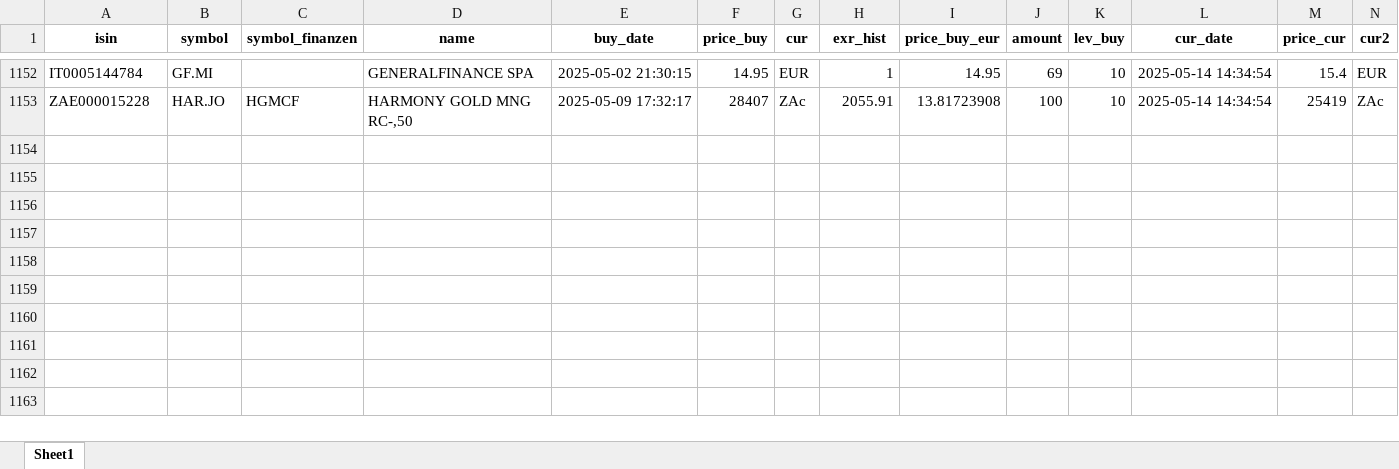
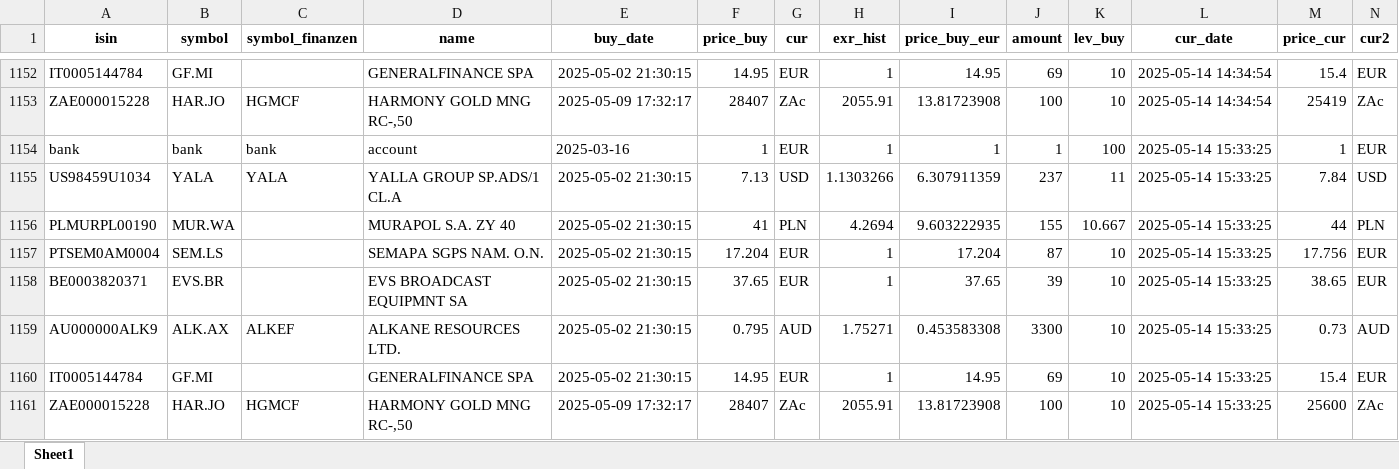
Before and after one commit to ThorstenBLN/stocks, an Excel workbook: data/depot_hist.xlsx, sheet Sheet1, drawn as a sheet; only a part is shown, gaps mark what is left out; values as stored, in another font and other column widths than the file's, no borders; rows hold the shown columns only; the diff names each change by its address in the sheet, - before the commit and + after, or states it on an @@ line.

```diff
--- a/data/depot_hist.xlsx (sheet Sheet1)
+++ b/data/depot_hist.xlsx (sheet Sheet1)
+row 1154: bank | bank | bank | account | 2025-03-16 | 1 | EUR | 1 | 1 | 1 | 100 | 2025-05-14 15:33:25 | 1 | EUR
+row 1155: US98459U1034 | YALA | YALA | YALLA GROUP SP.ADS/1 CL.A | 2025-05-02 21:30:15 | 7.13 | USD | 1.1303266 | 6.307911359 | 237 | 11 | 2025-05-14 15:33:25 | 7.84 | USD
+row 1156: PLMURPL00190 | MUR.WA |  | MURAPOL S.A. ZY 40 | 2025-05-02 21:30:15 | 41 | PLN | 4.2694 | 9.603222935 | 155 | 10.667 | 2025-05-14 15:33:25 | 44 | PLN
+row 1157: PTSEM0AM0004 | SEM.LS |  | SEMAPA SGPS NAM. O.N. | 2025-05-02 21:30:15 | 17.204 | EUR | 1 | 17.204 | 87 | 10 | 2025-05-14 15:33:25 | 17.756 | EUR
+row 1158: BE0003820371 | EVS.BR |  | EVS BROADCAST EQUIPMNT SA | 2025-05-02 21:30:15 | 37.65 | EUR | 1 | 37.65 | 39 | 10 | 2025-05-14 15:33:25 | 38.65 | EUR
+row 1159: AU000000ALK9 | ALK.AX | ALKEF | ALKANE RESOURCES LTD. | 2025-05-02 21:30:15 | 0.795 | AUD | 1.75271 | 0.453583308 | 3300 | 10 | 2025-05-14 15:33:25 | 0.73 | AUD
+row 1160: IT0005144784 | GF.MI |  | GENERALFINANCE SPA | 2025-05-02 21:30:15 | 14.95 | EUR | 1 | 14.95 | 69 | 10 | 2025-05-14 15:33:25 | 15.4 | EUR
+row 1161: ZAE000015228 | HAR.JO | HGMCF | HARMONY GOLD MNG RC-,50 | 2025-05-09 17:32:17 | 28407 | ZAc | 2055.91 | 13.81723908 | 100 | 10 | 2025-05-14 15:33:25 | 25600 | ZAc
```
Also changed, not shown: data/depot.xlsx, data/transactions.xlsx.
